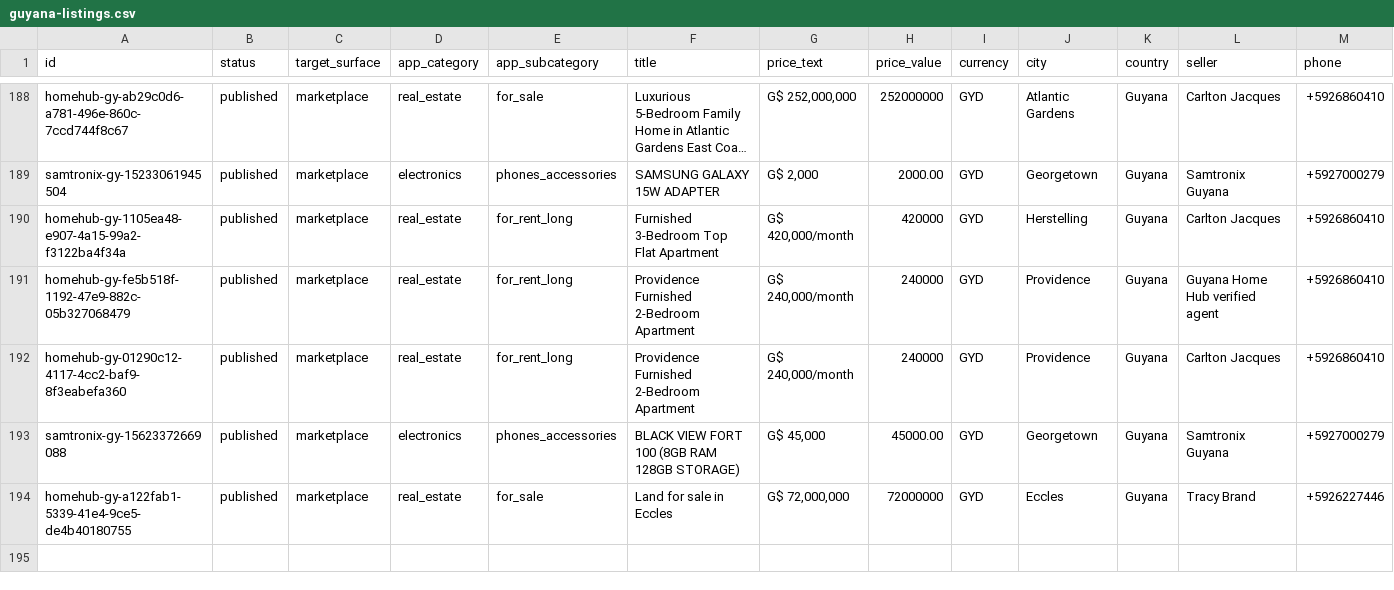
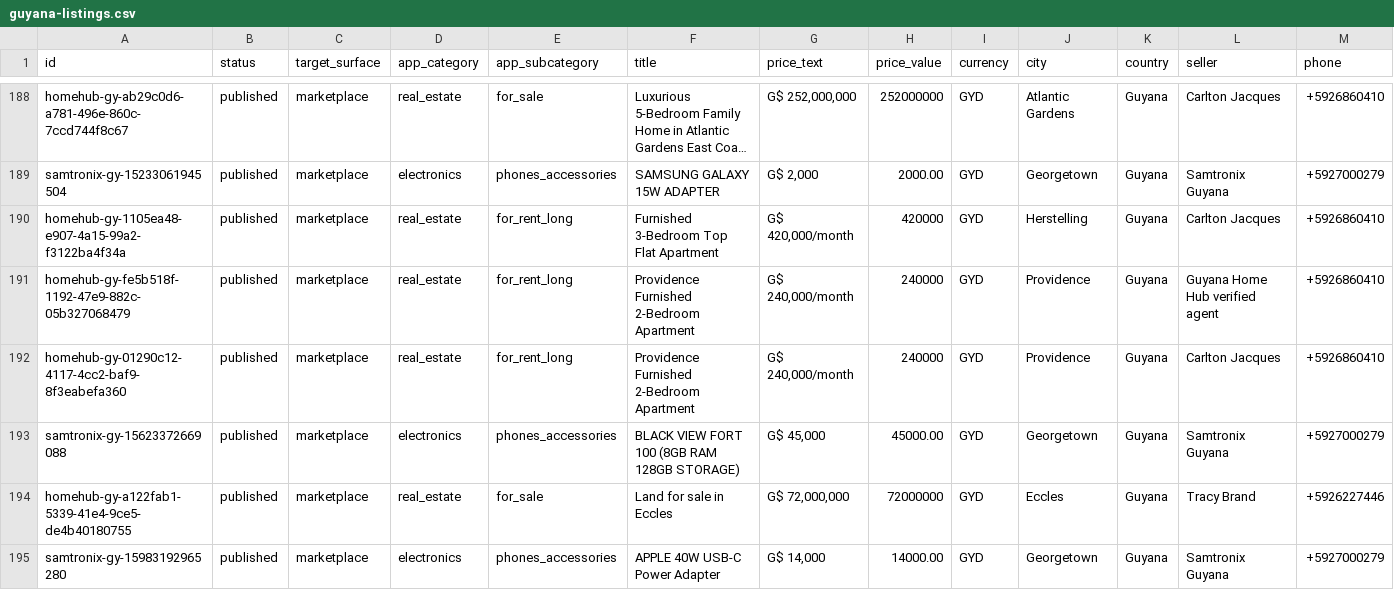
Before and after one commit to bisco401/6ixo, a CSV file: data/guyana-listings.csv, drawn as a sheet; only a part is shown, gaps mark what is left out; long unchanged cells end in …; rows hold the shown columns only; the diff names each change by its address in the sheet, - before the commit and + after, or states it on an @@ line.

```diff
--- a/data/guyana-listings.csv
+++ b/data/guyana-listings.csv
+row 195: samtronix-gy-15983192965280 | published | marketplace | electronics | phones_accessories | APPLE 40W USB-C Power Adapter | G$ 14,000 | 14000.00 | GYD | Georgetown | Guyana | Samtronix Guyana | +5927000279
```
Also changed, not shown: 3 other files.
